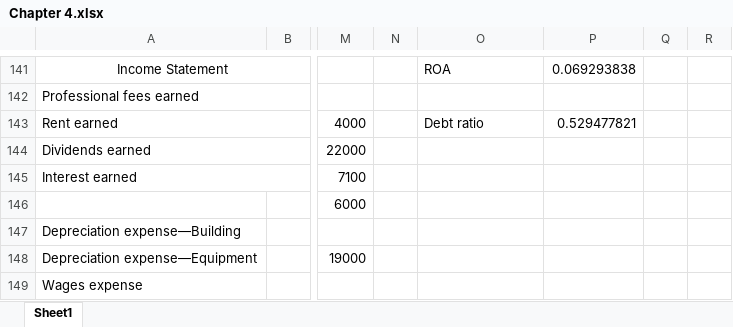
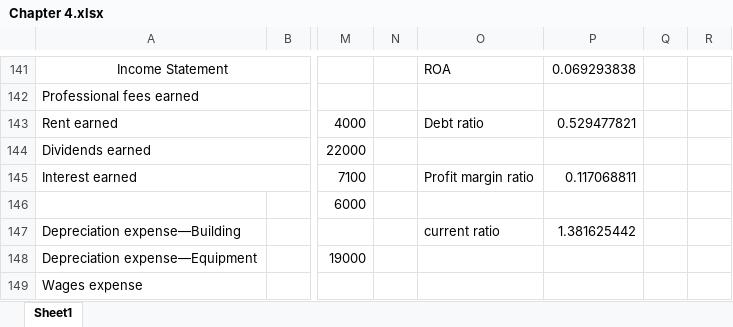
Before and after one commit to tuanhuym/tuanhuym.io, an Excel workbook: Chapter 4.xlsx, sheet Sheet1, drawn as a sheet; only a part is shown, gaps mark what is left out; values as stored, in another font and other column widths than the file's, no borders; charts and pictures not drawn; the diff covers the shown part only; the diff names each change by its address in the sheet, - before the commit and + after, or states it on an @@ line.

```diff
--- a/Chapter 4.xlsx (sheet Sheet1)
+++ b/Chapter 4.xlsx (sheet Sheet1)
-O145: (empty)
+O145: Profit margin ratio
-P145: (empty)
+P145: 0.117068811
-O147: (empty)
+O147: current ratio
-P147: (empty)
+P147: 1.381625442
```
Also changed, not shown: 57 added rows elsewhere in this sheet, charts or pictures.
